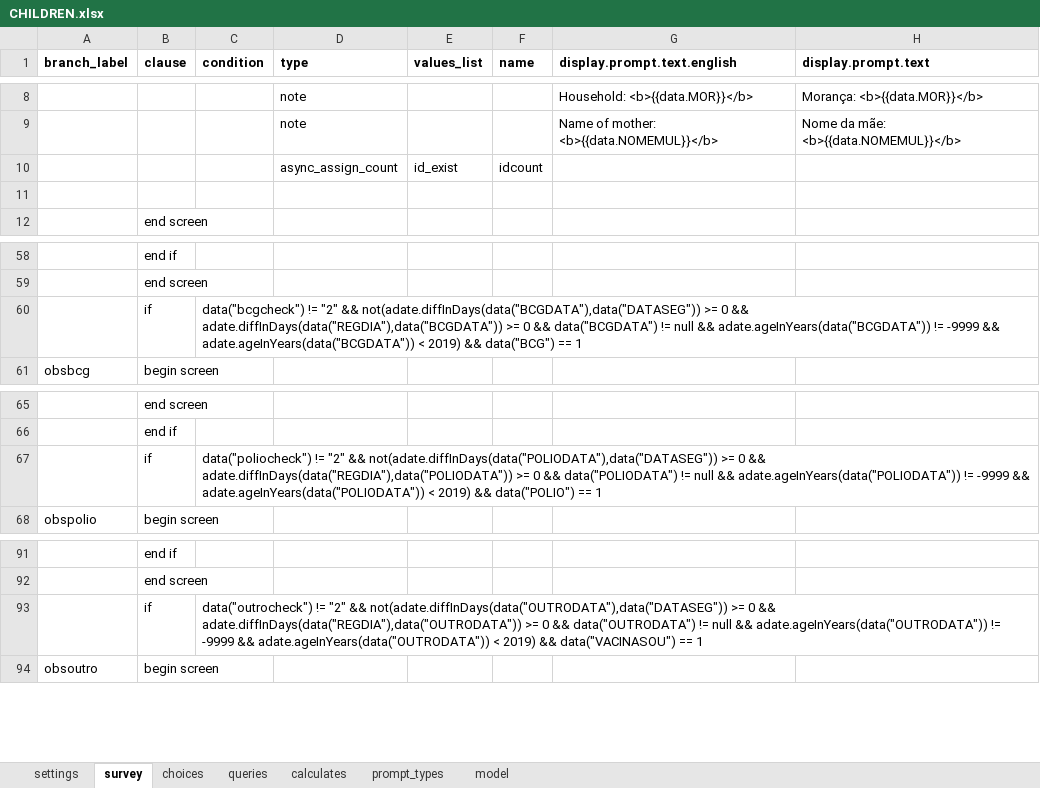
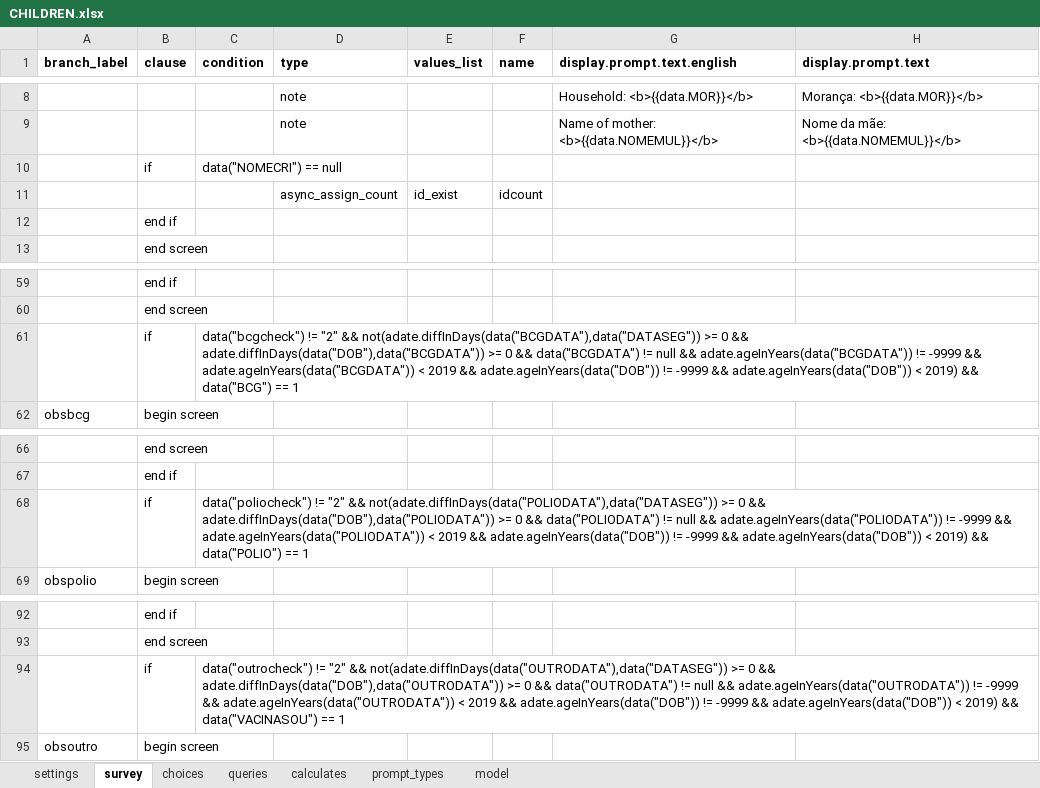
Before and after one commit to BandimHealthProject/Equipa, an Excel workbook: app/config/tables/CHILDREN/Forms/CHILDREN/CHILDREN.xlsx, sheet survey, drawn as a sheet; only a part is shown, gaps mark what is left out; values as stored, in another font and other column widths than the file's, no borders; addresses are those after the commit; rows hold the shown columns only; the diff names each change by its address in the sheet, - before the commit and + after, or states it on an @@ line.

```diff
--- a/app/config/tables/CHILDREN/Forms/CHILDREN/CHILDREN.xlsx (sheet survey)
+++ b/app/config/tables/CHILDREN/Forms/CHILDREN/CHILDREN.xlsx (sheet survey)
+row 10:  | if | data("NOMECRI") == null
-B12 (clause): (empty)
+B12 (clause): end if
-C61 (condition): …0 && adate.diffInDays(data("REGDIA"),data("BCGDATA")) >= 0 && data("BCGDATA") != null && adate.ageInYears(data("BCGDATA")) != -9999 && adate.ageInYears(data("BCGDATA")) < 2019)…
+C61 (condition): …0 && adate.diffInDays(data("DOB"),data("BCGDATA")) >= 0 && data("BCGDATA") != null && adate.ageInYears(data("BCGDATA")) != -9999 && adate.ageInYears(data("BCGDATA")) < 2019 && adate.ageInYears(data("DOB")) != -9999 && adate.ageInYears(data("DOB")) < 2019)…
-C68 (condition): …0 && adate.diffInDays(data("REGDIA"),data("POLIODATA")) >= 0 && data("POLIODATA") != null && adate.ageInYears(data("POLIODATA")) != -9999 && adate.ageInYears(data("POLIODATA")) < 2019)…
+C68 (condition): …0 && adate.diffInDays(data("DOB"),data("POLIODATA")) >= 0 && data("POLIODATA") != null && adate.ageInYears(data("POLIODATA")) != -9999 && adate.ageInYears(data("POLIODATA")) < 2019 && adate.ageInYears(data("DOB")) != -9999 && adate.ageInYears(data("DOB")) < 2019)…
-C94 (condition): …0 && adate.diffInDays(data("REGDIA"),data("OUTRODATA")) >= 0 && data("OUTRODATA") != null && adate.ageInYears(data("OUTRODATA")) != -9999 && adate.ageInYears(data("OUTRODATA")) < 2019)…
+C94 (condition): …0 && adate.diffInDays(data("DOB"),data("OUTRODATA")) >= 0 && data("OUTRODATA") != null && adate.ageInYears(data("OUTRODATA")) != -9999 && adate.ageInYears(data("OUTRODATA")) < 2019 && adate.ageInYears(data("DOB")) != -9999 && adate.ageInYears(data("DOB")) < 2019)…
```
Also changed, not shown: app/config/tables/CHILDREN/Forms/CHILDFU/CHILDFU.xlsx, 3 other files.
